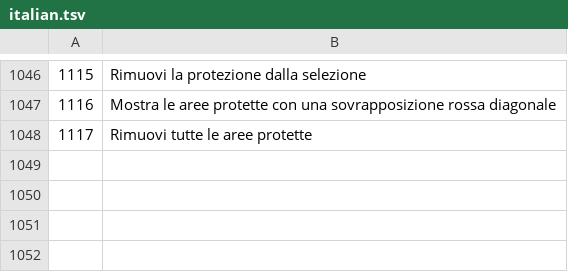
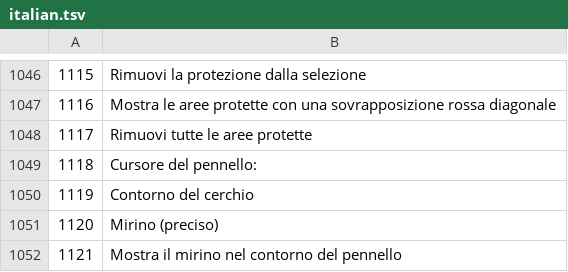
Before and after one commit to AdamMierzwa/fotografista, a TSV file: i18n/italian.tsv, drawn as a sheet; only a part is shown, gaps mark what is left out.

```diff
--- a/i18n/italian.tsv
+++ b/i18n/italian.tsv
@@ -1048 +1048,5 @@
 1117	Rimuovi tutte le aree protette
+1118	Cursore del pennello:
+1119	Contorno del cerchio
+1120	Mirino (preciso)
+1121	Mostra il mirino nel contorno del pennello
```
Also changed, not shown: i18n/czech.tsv, i18n/french.tsv, 12 other files.
